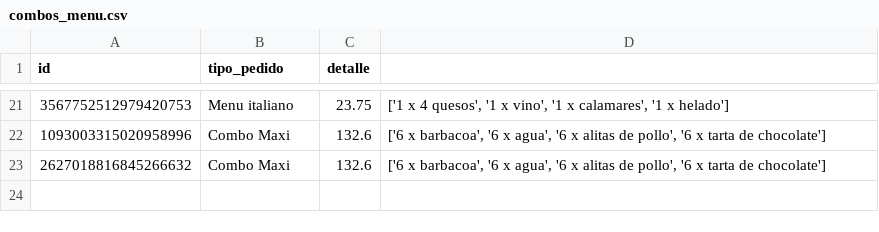
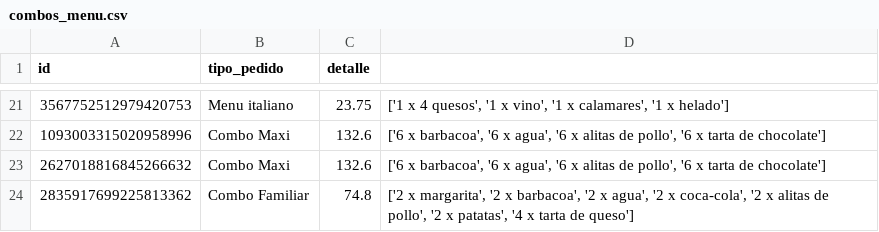
Before and after one commit to joseluis031/patrones_estructurales, a CSV file: combos_menu.csv, drawn as a sheet; only a part is shown, gaps mark what is left out.

```diff
--- a/combos_menu.csv
+++ b/combos_menu.csv
@@ -23 +23,2 @@ id,tipo_pedido,detalle
 2627018816845266632,Combo Maxi,132.6,"['6 x barbacoa', '6 x agua', '6 x alitas de pollo', '6 x tarta de chocolate']"
+2835917699225813362,Combo Familiar,74.8,"['2 x margarita', '2 x barbacoa', '2 x agua', '2 x coca-cola', '2 x alitas de pollo', '2 x patatas', '4 x tarta de queso']"
```
Also changed, not shown: clientes.csv, 3 other files.
